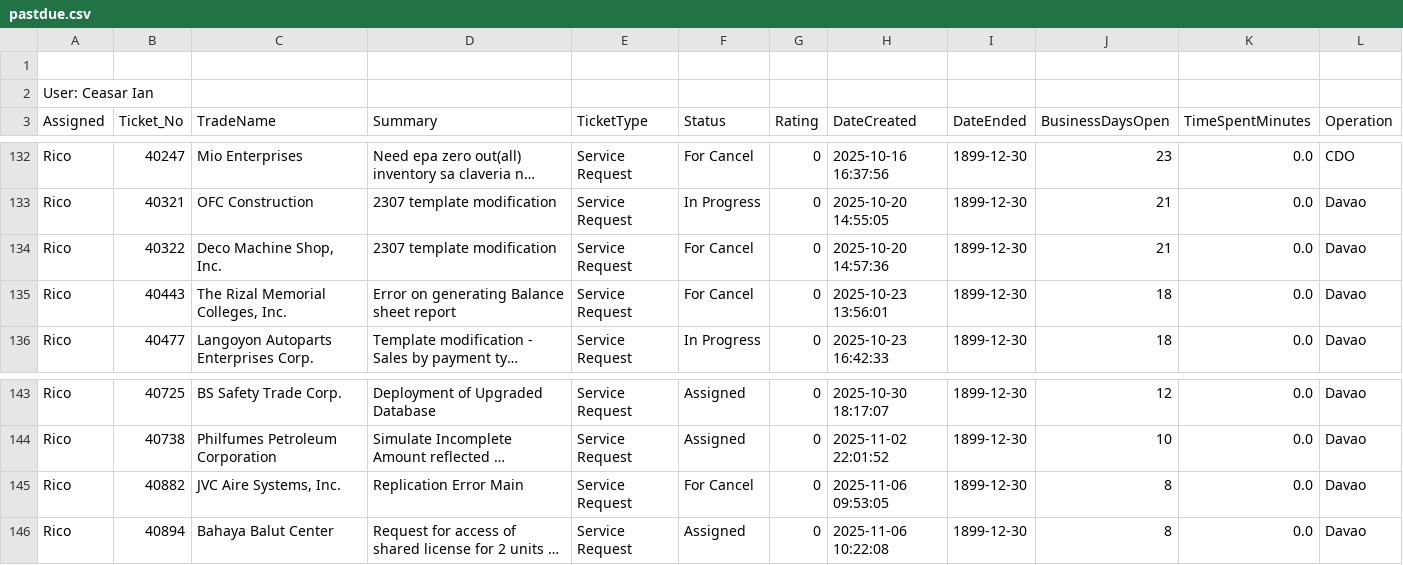
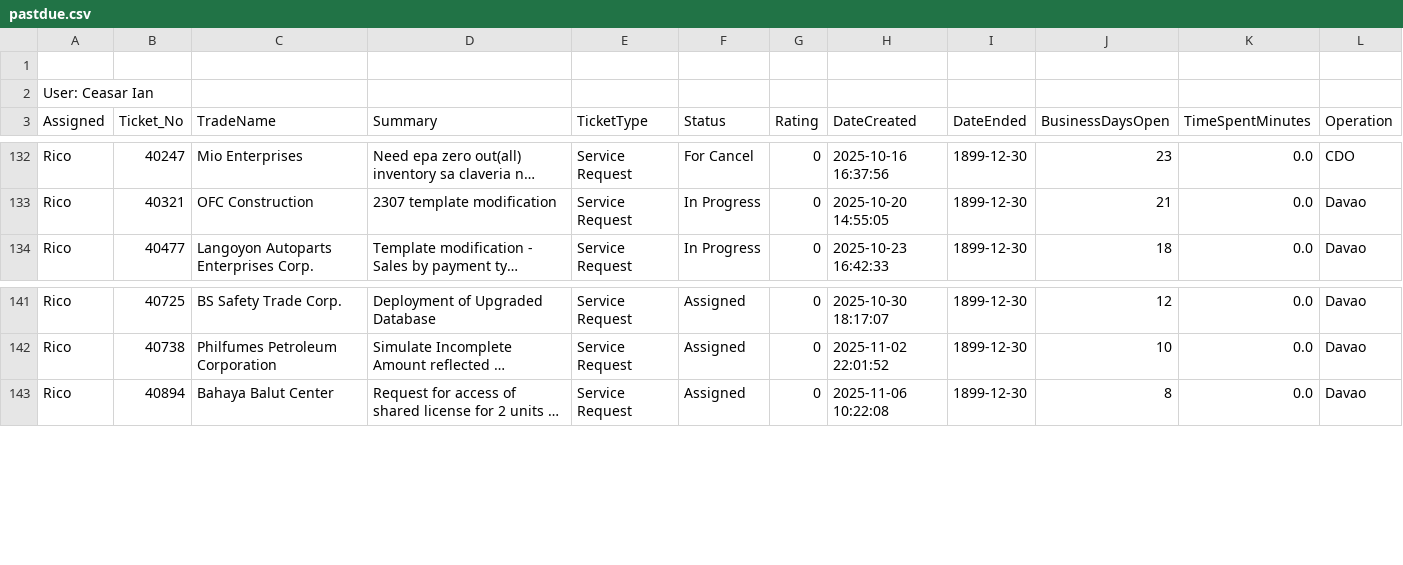
Before and after one commit to astechsupport/technical-support-data, a CSV file: pastdue.csv, drawn as a sheet; only a part is shown, gaps mark what is left out; long unchanged cells end in …; the diff names each change by its address in the sheet, - before the commit and + after, or states it on an @@ line.

```diff
--- a/pastdue.csv
+++ b/pastdue.csv
-row 134: Rico | 40322 | Deco Machine Shop, Inc. | 2307 template modification | Service Request | For Cancel | 0 | 2025-10-20 14:57:36 | 1899-12-30 | 21 | 0.0 | Davao
-row 135: Rico | 40443 | The Rizal Memorial Colleges, Inc. | Error on generating Balance sheet report | Service Request | For Cancel | 0 | 2025-10-23 13:56:01 | 1899-12-30 | 18 | 0.0 | Davao
-row 145: Rico | 40882 | JVC Aire Systems, Inc. | Replication Error Main | Service Request | For Cancel | 0 | 2025-11-06 09:53:05 | 1899-12-30 | 8 | 0.0 | Davao
```
Also changed, not shown: data.csv.
